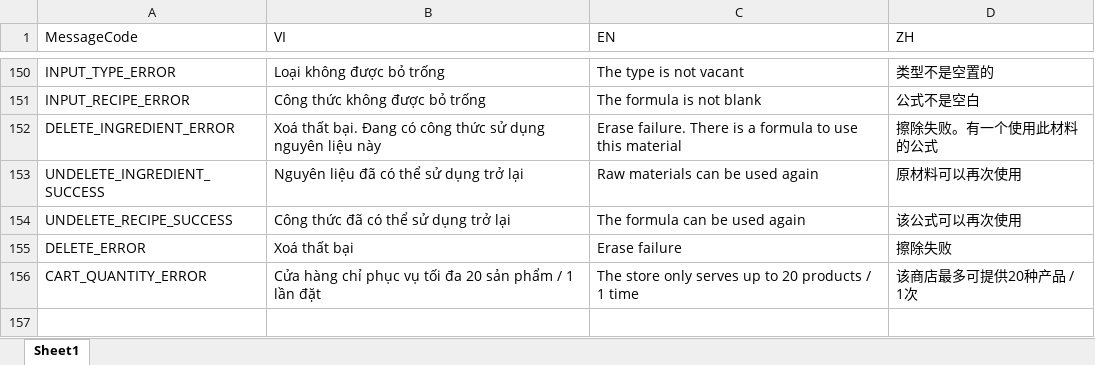
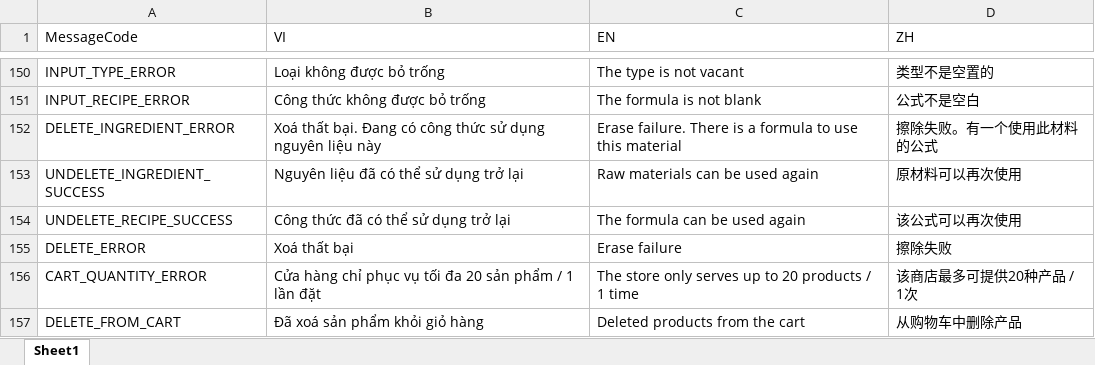
Before and after one commit to ManhPM/milktea-nestjs, an Excel workbook: src/common/message.xlsx, sheet Sheet1, drawn as a sheet; only a part is shown, gaps mark what is left out; values as stored, in another font and other column widths than the file's, no borders; the diff names each change by its address in the sheet, - before the commit and + after, or states it on an @@ line.

Commit message:
detail message

```diff
--- a/src/common/message.xlsx (sheet Sheet1)
+++ b/src/common/message.xlsx (sheet Sheet1)
+row 157: DELETE_FROM_CART | Đã xoá sản phẩm khỏi giỏ hàng | Deleted products from the cart | 从购物车中删除产品
```
Also changed, not shown: 1 other file.
